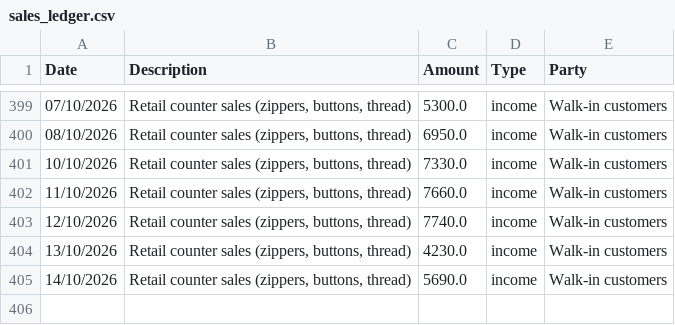
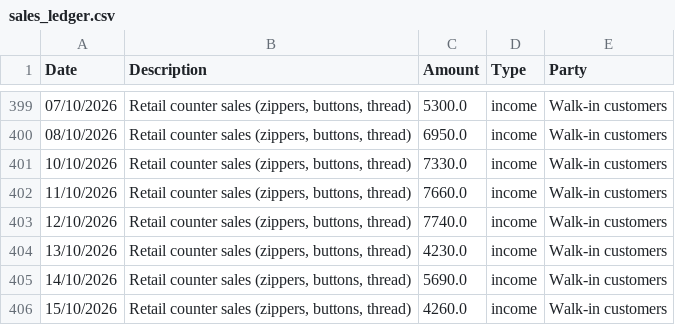
Before and after one commit to SazidFaruk-web/sme-finance-copilot, a CSV file: seed/demo/sales_ledger.csv, drawn as a sheet; only a part is shown, gaps mark what is left out.

```diff
--- a/seed/demo/sales_ledger.csv
+++ b/seed/demo/sales_ledger.csv
@@ -405 +405,2 @@ Date,Description,Amount,Type,Party
 14/10/2026,"Retail counter sales (zippers, buttons, thread)",5690.0,income,Walk-in customers
+15/10/2026,"Retail counter sales (zippers, buttons, thread)",4260.0,income,Walk-in customers
```
Also changed, not shown: seed/demo/bank_statement.csv, seed/demo/bkash_statement.csv, 31 other files.
